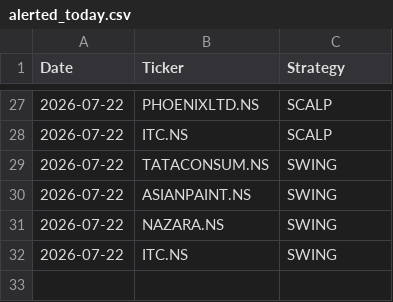
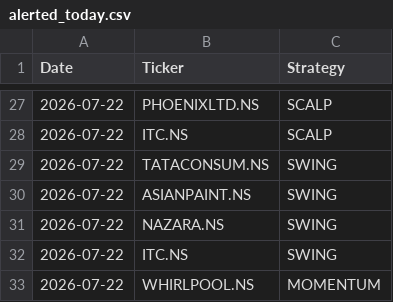
Before and after one commit to johnkasc-lab/MarketStock, a CSV file: alerted_today.csv, drawn as a sheet; only a part is shown, gaps mark what is left out; the diff names each change by its address in the sheet, - before the commit and + after, or states it on an @@ line.

```diff
--- a/alerted_today.csv
+++ b/alerted_today.csv
+row 33: 2026-07-22 | WHIRLPOOL.NS | MOMENTUM
```
Also changed, not shown: intraday_trades.csv.
